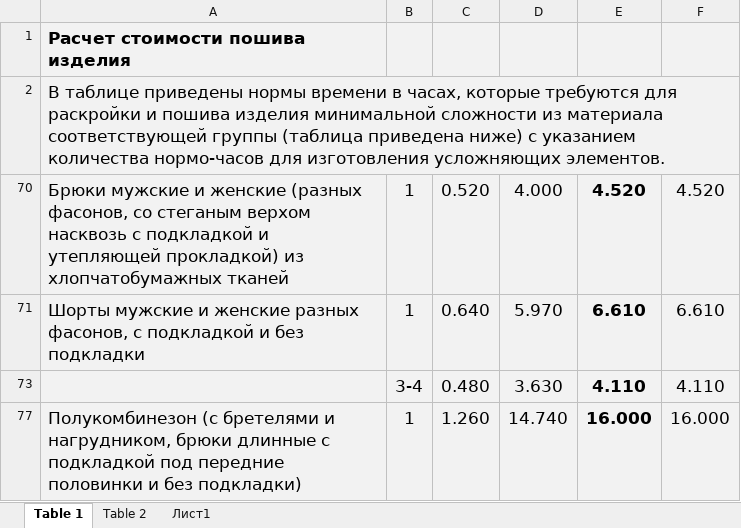
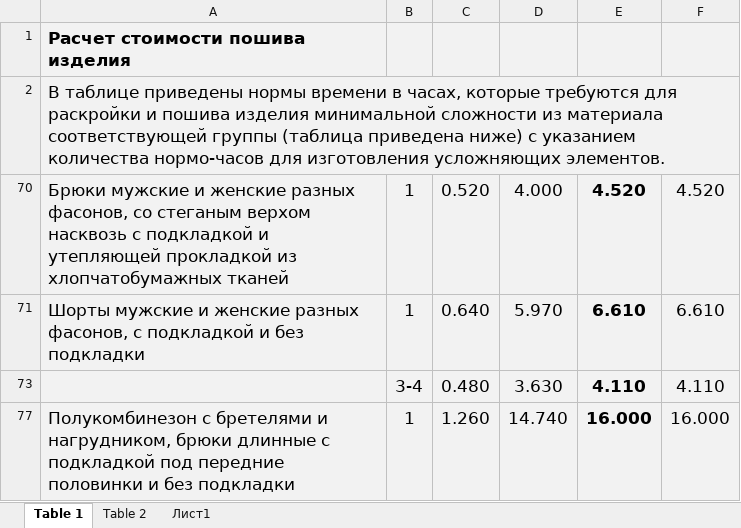
Before and after one commit to AlenaYurevich/custom, an Excel workbook: nataly/files/wear.xlsx, sheet Table 1, drawn as a sheet; values as stored, in another font and other column widths than the file's, no borders; the diff names each change by its address in the sheet, - before the commit and + after, or states it on an @@ line.

```diff
--- a/nataly/files/wear.xlsx (sheet Table 1)
+++ b/nataly/files/wear.xlsx (sheet Table 1)
-A70: …и женские (разных фасонов, со стеганым верхом насквозь с подкладкой и утепляющей прокладкой) из хлопчатобумажных…
+A70: …и женские разных фасонов, со стеганым верхом насквозь с подкладкой и утепляющей прокладкой из хлопчатобумажных…
-A77: Полукомбинезон (с бретелями и нагрудником, брюки длинные с подкладкой под передние половинки и без подкладки)
+A77: Полукомбинезон с бретелями и нагрудником, брюки длинные с подкладкой под передние половинки и без подкладки
```
Also changed, not shown: sheet Table 2, hidden cells, 3 other files.
